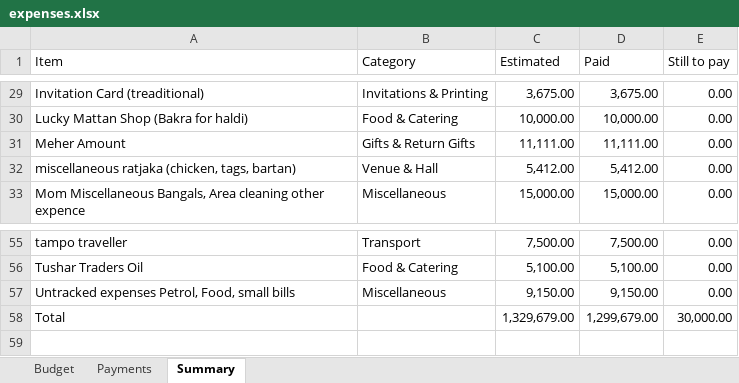
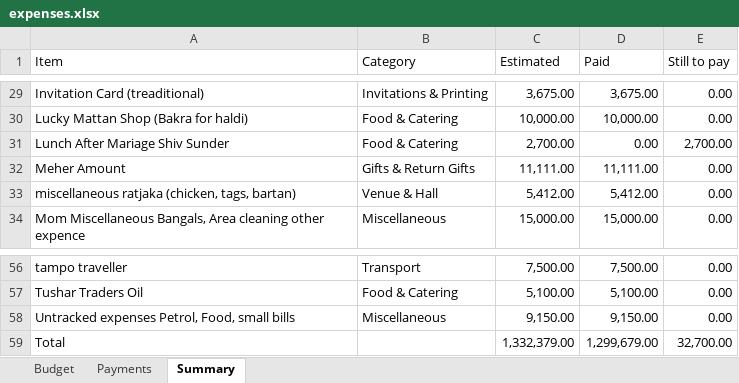
Before and after one commit to Asif-Nice/poc-track-expenses, an Excel workbook: data/expenses.xlsx, sheet Summary, drawn as a sheet; only a part is shown, gaps mark what is left out; values as stored, in another font and other column widths than the file's, no borders; addresses are those after the commit; the diff names each change by its address in the sheet, - before the commit and + after, or states it on an @@ line.

Commit message:
Add budget item: Lunch After Mariage Shiv Sunder — ₹2,700.00

```diff
--- a/data/expenses.xlsx (sheet Summary)
+++ b/data/expenses.xlsx (sheet Summary)
+row 31: Lunch After Mariage Shiv Sunder | Food & Catering | 2,700.00 | 0.00 | 2,700.00
-C59 (Estimated): 1,329,679.00
+C59 (Estimated): 1,332,379.00
-E59 (Still to pay): 30,000.00
+E59 (Still to pay): 32,700.00
```
Also changed, not shown: sheet Budget, formulas that keep their value.
